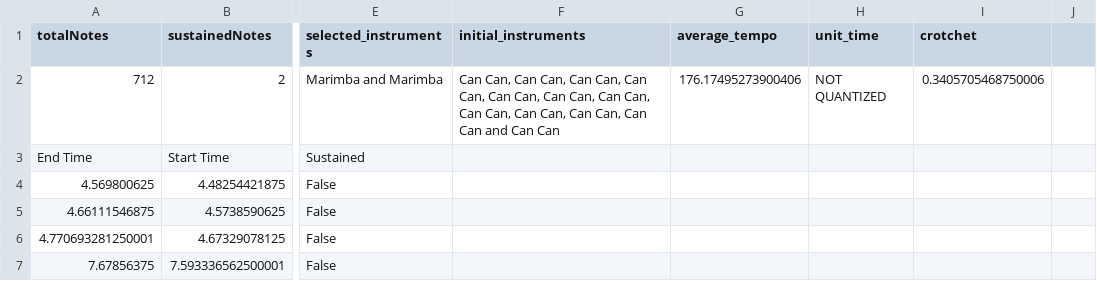
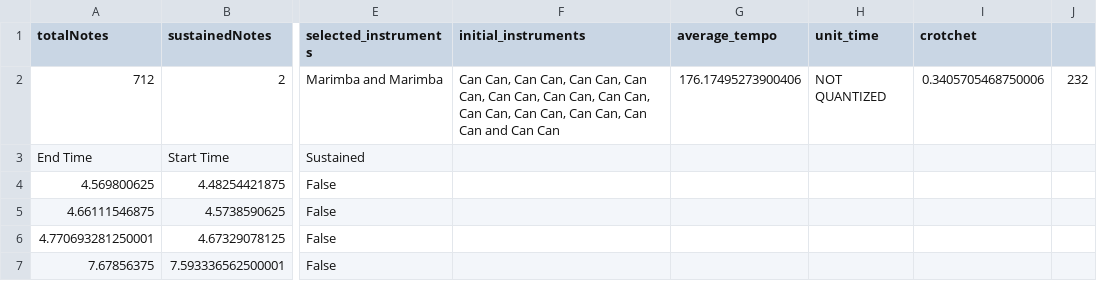
Before and after one commit to Last-Minute-Wonders/Bach-to-the-Future, a CSV file: beatmaps/Galop Infernal.csv, drawn as a sheet; only a part is shown, gaps mark what is left out; the diff names each change by its address in the sheet, - before the commit and + after, or states it on an @@ line.

```diff
--- a/beatmaps/Galop Infernal.csv
+++ b/beatmaps/Galop Infernal.csv
-J2: (empty)
+J2: 232
```
Also changed, not shown: beatmaps/Fate Symphony.csv, beatmaps/Giant Steps.csv, 13 other files.
